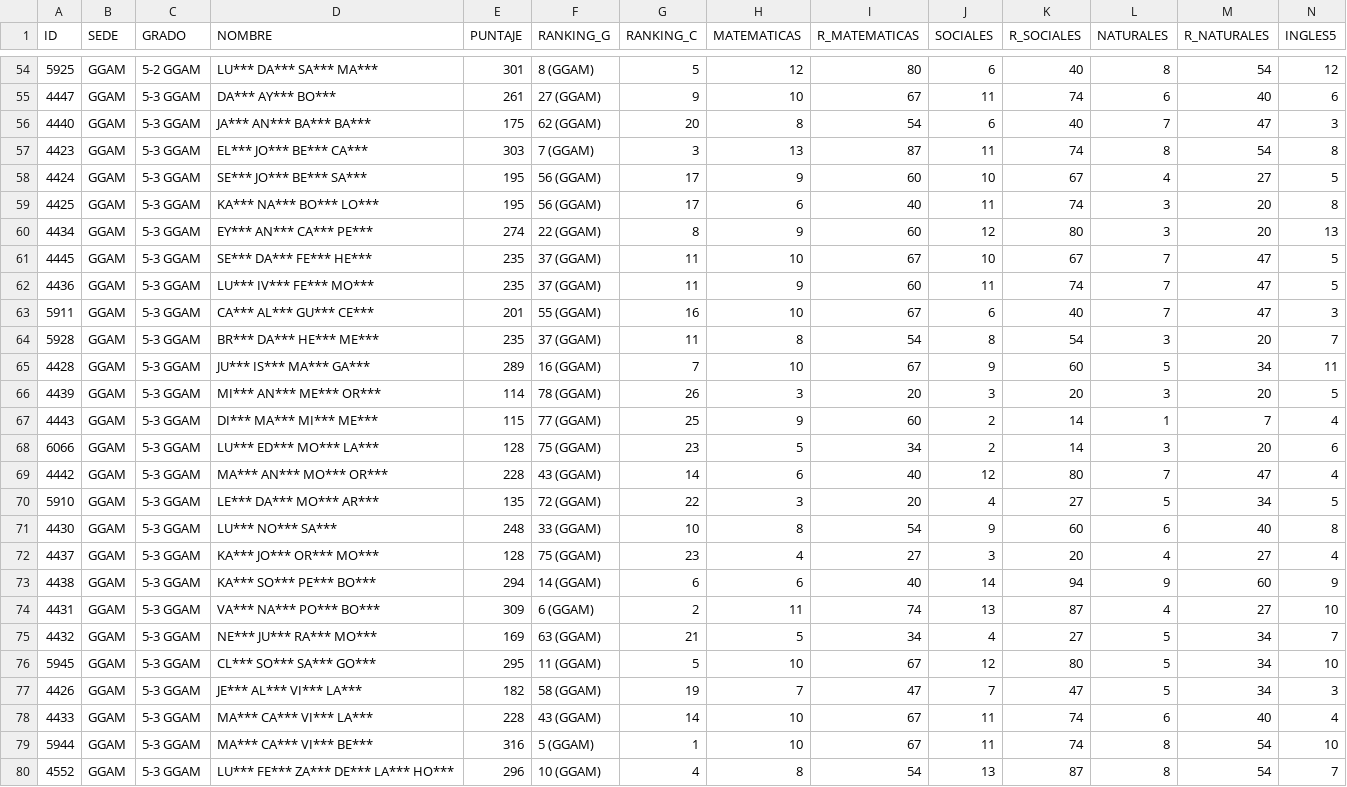
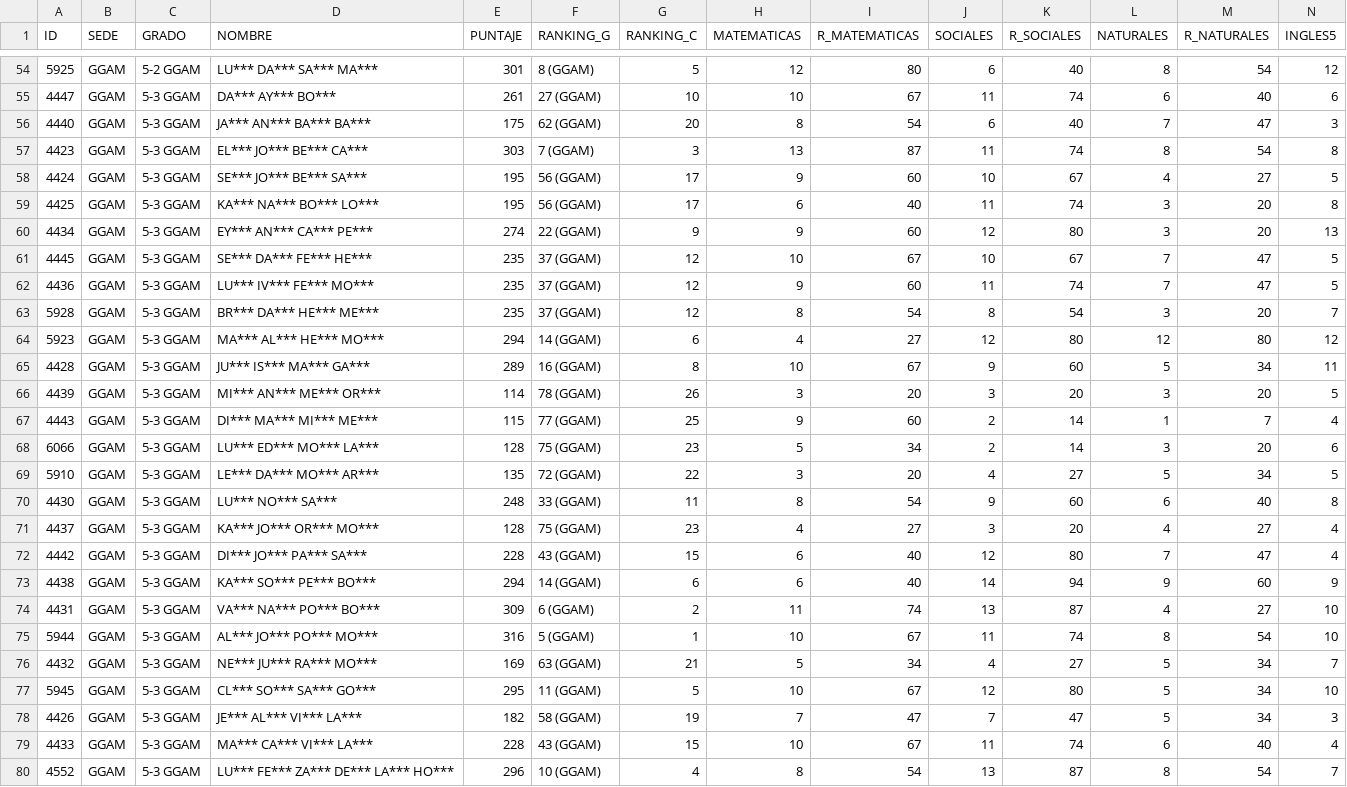
Before and after one commit to EncisoMath/ResultadosRoque, a CSV file: Datos/5.csv, drawn as a sheet; only a part is shown, gaps mark what is left out; removed rows and columns are numbered as before the commit, all else as after; rows hold the shown columns only; the diff covers the shown part only; the diff names each change by its address in the sheet, - before the commit and + after, or states it on an @@ line.

```diff
--- a/Datos/5.csv
+++ b/Datos/5.csv
-G55 (RANKING_C): 9
+G55 (RANKING_C): 10
-G60 (RANKING_C): 8
+G60 (RANKING_C): 9
-G61:G62 (RANKING_C): 11
+G61:G62 (RANKING_C): 12
-row 63: 5911 | GGAM | 5-3 GGAM | CA*** AL*** GU*** CE*** | 201 | 55 (GGAM) | 16 | 10 | 67 | 6 | 40 | 7 | 47 | 3
-G63 (RANKING_C): 11
+G63 (RANKING_C): 12
+row 64: 5923 | GGAM | 5-3 GGAM | MA*** AL*** HE*** MO*** | 294 | 14 (GGAM) | 6 | 4 | 27 | 12 | 80 | 12 | 80 | 12
-G65 (RANKING_C): 7
+G65 (RANKING_C): 8
-row 69: 4442 | GGAM | 5-3 GGAM | MA*** AN*** MO*** OR*** | 228 | 43 (GGAM) | 14 | 6 | 40 | 12 | 80 | 7 | 47 | 4
-G70 (RANKING_C): 10
+G70 (RANKING_C): 11
+row 72: 4442 | GGAM | 5-3 GGAM | DI*** JO*** PA*** SA*** | 228 | 43 (GGAM) | 15 | 6 | 40 | 12 | 80 | 7 | 47 | 4
+row 75: 5944 | GGAM | 5-3 GGAM | AL*** JO*** PO*** MO*** | 316 | 5 (GGAM) | 1 | 10 | 67 | 11 | 74 | 8 | 54 | 10
-G79 (RANKING_C): 14
+G79 (RANKING_C): 15
-row 79: 5944 | GGAM | 5-3 GGAM | MA*** CA*** VI*** BE*** | 316 | 5 (GGAM) | 1 | 10 | 67 | 11 | 74 | 8 | 54 | 10
```
Also changed, not shown: 1 added row, 1 removed row and 21 edited cells elsewhere in this file.
